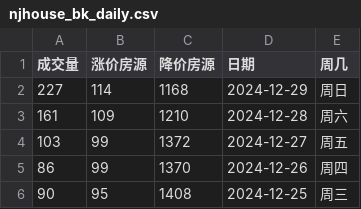
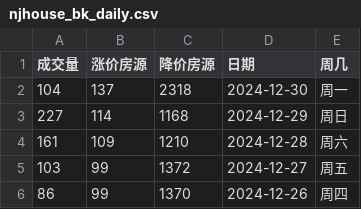
Before and after one commit to Channe/njhouse, a CSV file: house_scripts/njhouse_stock_daily/njhouse_bk_daily.csv, drawn as a sheet; only a part is shown; the shorter side is filled out with more unchanged rows; the diff names each change by its address in the sheet, - before the commit and + after, or states it on an @@ line.

```diff
--- a/house_scripts/njhouse_stock_daily/njhouse_bk_daily.csv
+++ b/house_scripts/njhouse_stock_daily/njhouse_bk_daily.csv
+row 2: 104 | 137 | 2318 | 2024-12-30 | 周一
```
Also changed, not shown: 1 other file.
